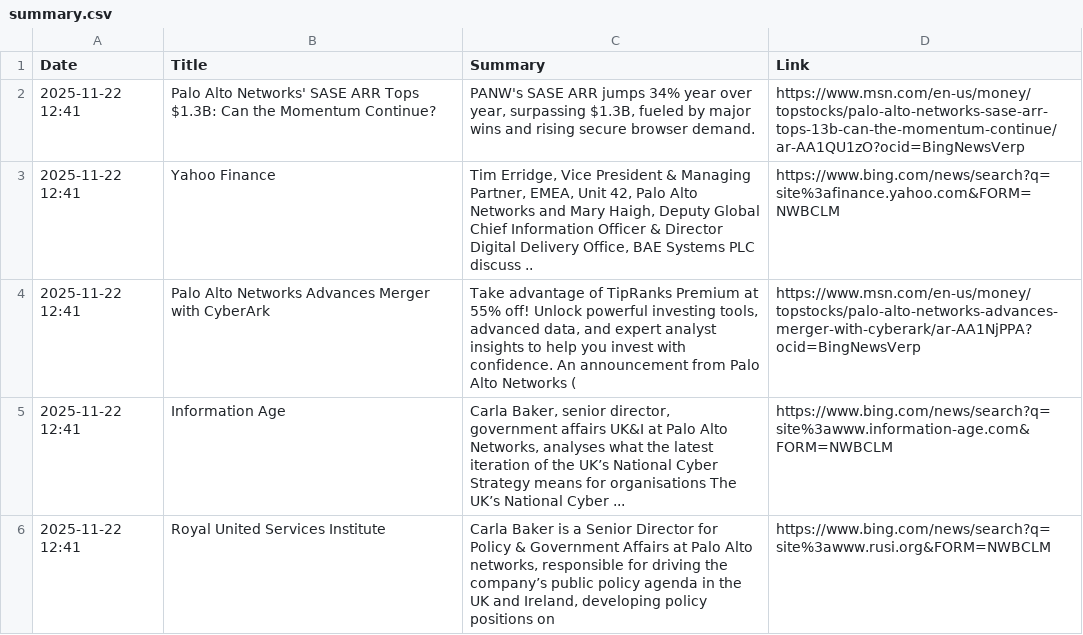
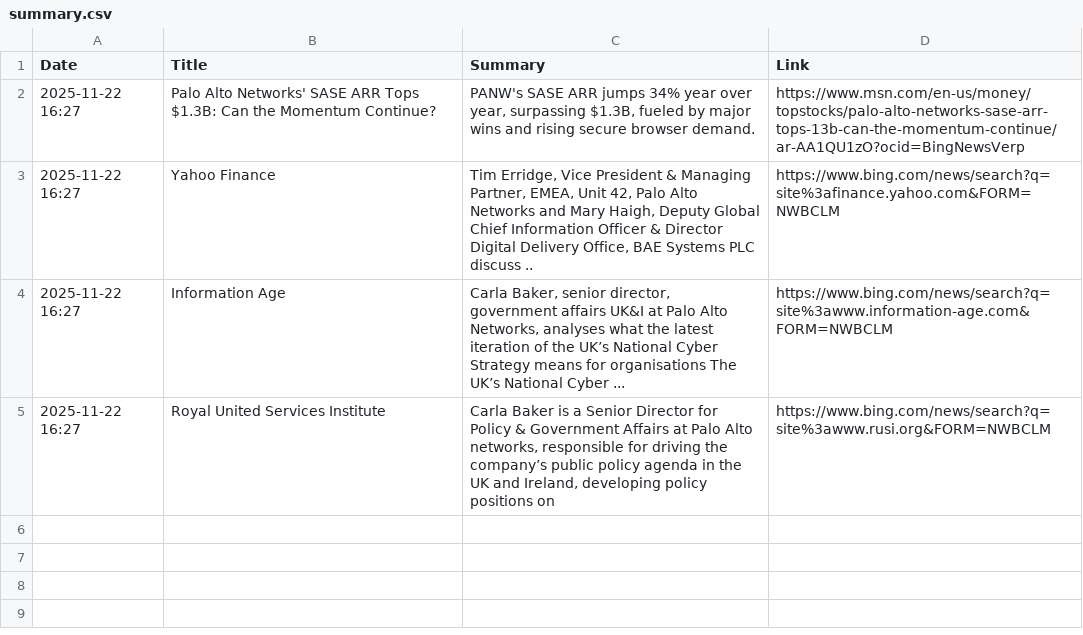
Before and after one commit to ashnaHPR/HPRxPANW-UK-tracker, a CSV file: summaries/weekly/summary.csv, drawn as a sheet.

```diff
--- a/summaries/weekly/summary.csv
+++ b/summaries/weekly/summary.csv
@@ -1,6 +1,5 @@
 Date,Title,Summary,Link
-2025-11-22 12:41,Palo Alto Networks' SASE ARR Tops $1.3B: Can the Momentum Continue?,"PANW's SASE ARR jumps 34% year over year, surpassing $1.3B, fueled by major wins and rising secure browser demand.",https://www.msn.com/en-us/money/topstocks/palo-alto-networks-sase-arr-tops-13b-can-the-momentum-continue/ar-AA1QU1zO?ocid=BingNewsVerp
-2025-11-22 12:41,Yahoo Finance,"Tim Erridge, Vice President & Managing Partner, EMEA, Unit 42, Palo Alto Networks and Mary Haigh, Deputy Global Chief Information Officer & Director Digital Delivery Office, BAE Systems PLC discuss ..",https://www.bing.com/news/search?q=site%3afinance.yahoo.com&FORM=NWBCLM
-2025-11-22 12:41,Palo Alto Networks Advances Merger with CyberArk,"Take advantage of TipRanks Premium at 55% off! Unlock powerful investing tools, advanced data, and expert analyst insights to help you invest with confidence. An announcement from Palo Alto Networks (",https://www.msn.com/en-us/money/topstocks/palo-alto-networks-advances-merger-with-cyberark/ar-AA1NjPPA?ocid=BingNewsVerp
-2025-11-22 12:41,Information Age,"Carla Baker, senior director, government affairs UK&I at Palo Alto Networks, analyses what the latest iteration of the UK’s National Cyber Strategy means for organisations The UK’s National Cyber ...",https://www.bing.com/news/search?q=site%3awww.information-age.com&FORM=NWBCLM
-2025-11-22 12:41,Royal United Services Institute,"Carla Baker is a Senior Director for Policy & Government Affairs at Palo Alto networks, responsible for driving the company’s public policy agenda in the UK and Ireland, developing policy positions on",https://www.bing.com/news/search?q=site%3awww.rusi.org&FORM=NWBCLM
+2025-11-22 16:27,Palo Alto Networks' SASE ARR Tops $1.3B: Can the Momentum Continue?,"PANW's SASE ARR jumps 34% year over year, surpassing $1.3B, fueled by major wins and rising secure browser demand.",https://www.msn.com/en-us/money/topstocks/palo-alto-networks-sase-arr-tops-13b-can-the-momentum-continue/ar-AA1QU1zO?ocid=BingNewsVerp
+2025-11-22 16:27,Yahoo Finance,"Tim Erridge, Vice President & Managing Partner, EMEA, Unit 42, Palo Alto Networks and Mary Haigh, Deputy Global Chief Information Officer & Director Digital Delivery Office, BAE Systems PLC discuss ..",https://www.bing.com/news/search?q=site%3afinance.yahoo.com&FORM=NWBCLM
+2025-11-22 16:27,Information Age,"Carla Baker, senior director, government affairs UK&I at Palo Alto Networks, analyses what the latest iteration of the UK’s National Cyber Strategy means for organisations The UK’s National Cyber ...",https://www.bing.com/news/search?q=site%3awww.information-age.com&FORM=NWBCLM
+2025-11-22 16:27,Royal United Services Institute,"Carla Baker is a Senior Director for Policy & Government Affairs at Palo Alto networks, responsible for driving the company’s public policy agenda in the UK and Ireland, developing policy positions on",https://www.bing.com/news/search?q=site%3awww.rusi.org&FORM=NWBCLM
```
Also changed, not shown: 1 other file.
